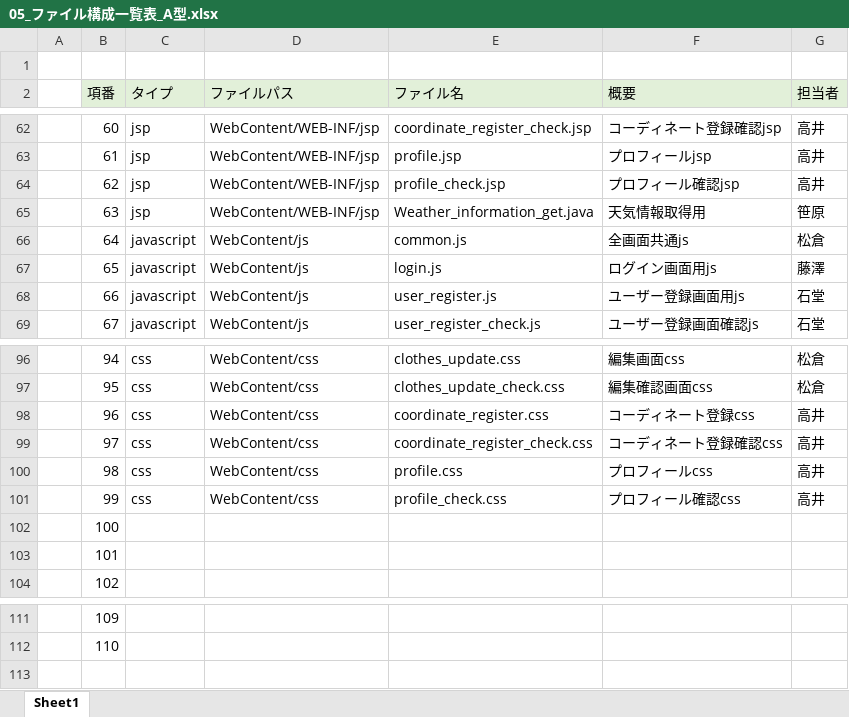
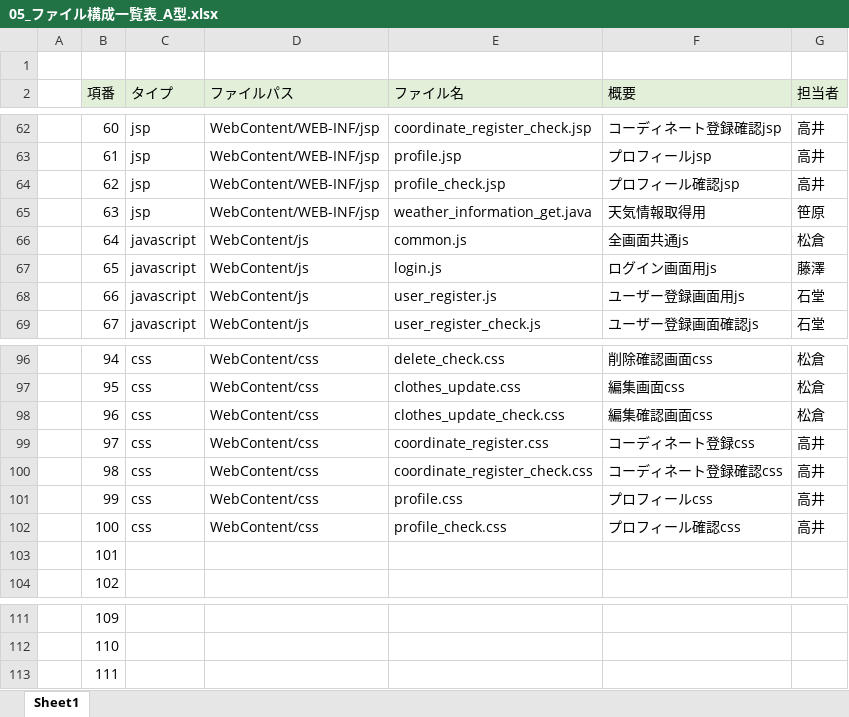
Before and after one commit to dojo2023/C-4, an Excel workbook: doc/05_ファイル構成一覧表_A型.xlsx, sheet Sheet1, drawn as a sheet; only a part is shown, gaps mark what is left out; values as stored, in another font and other column widths than the file's, no borders; the diff covers the shown part only; the diff names each change by its address in the sheet, - before the commit and + after, or states it on an @@ line.

```diff
--- a/doc/05_ファイル構成一覧表_A型.xlsx (sheet Sheet1)
+++ b/doc/05_ファイル構成一覧表_A型.xlsx (sheet Sheet1)
-E65 (ファイル名): Weather_information_get.java
+E65 (ファイル名): weather_information_get.java
-E96 (ファイル名): clothes_update.css
+E96 (ファイル名): delete_check.css
-F96 (概要): 編集画面css
+F96 (概要): 削除確認画面css
-E97 (ファイル名): clothes_update_check.css
+E97 (ファイル名): clothes_update.css
-F97 (概要): 編集確認画面css
+F97 (概要): 編集画面css
-E98 (ファイル名): coordinate_register.css
+E98 (ファイル名): clothes_update_check.css
-F98 (概要): コーディネート登録css
+F98 (概要): 編集確認画面css
-G98 (担当者): 高井
+G98 (担当者): 松倉
-E99 (ファイル名): coordinate_register_check.css
+E99 (ファイル名): coordinate_register.css
-F99 (概要): コーディネート登録確認css
+F99 (概要): コーディネート登録css
-E100 (ファイル名): profile.css
+E100 (ファイル名): coordinate_register_check.css
-F100 (概要): プロフィールcss
+F100 (概要): コーディネート登録確認css
-E101 (ファイル名): profile_check.css
+E101 (ファイル名): profile.css
-F101 (概要): プロフィール確認css
+F101 (概要): プロフィールcss
-C102 (タイプ): (empty)
+C102 (タイプ): css
-D102 (ファイルパス): (empty)
+D102 (ファイルパス): WebContent/css
-E102 (ファイル名): (empty)
+E102 (ファイル名): profile_check.css
-F102 (概要): (empty)
+F102 (概要): プロフィール確認css
-G102 (担当者): (empty)
+G102 (担当者): 高井
+row 113:  | 111
```
Also changed, not shown: 32 edited cells elsewhere in this sheet, formulas that keep their value, 7 other files.
